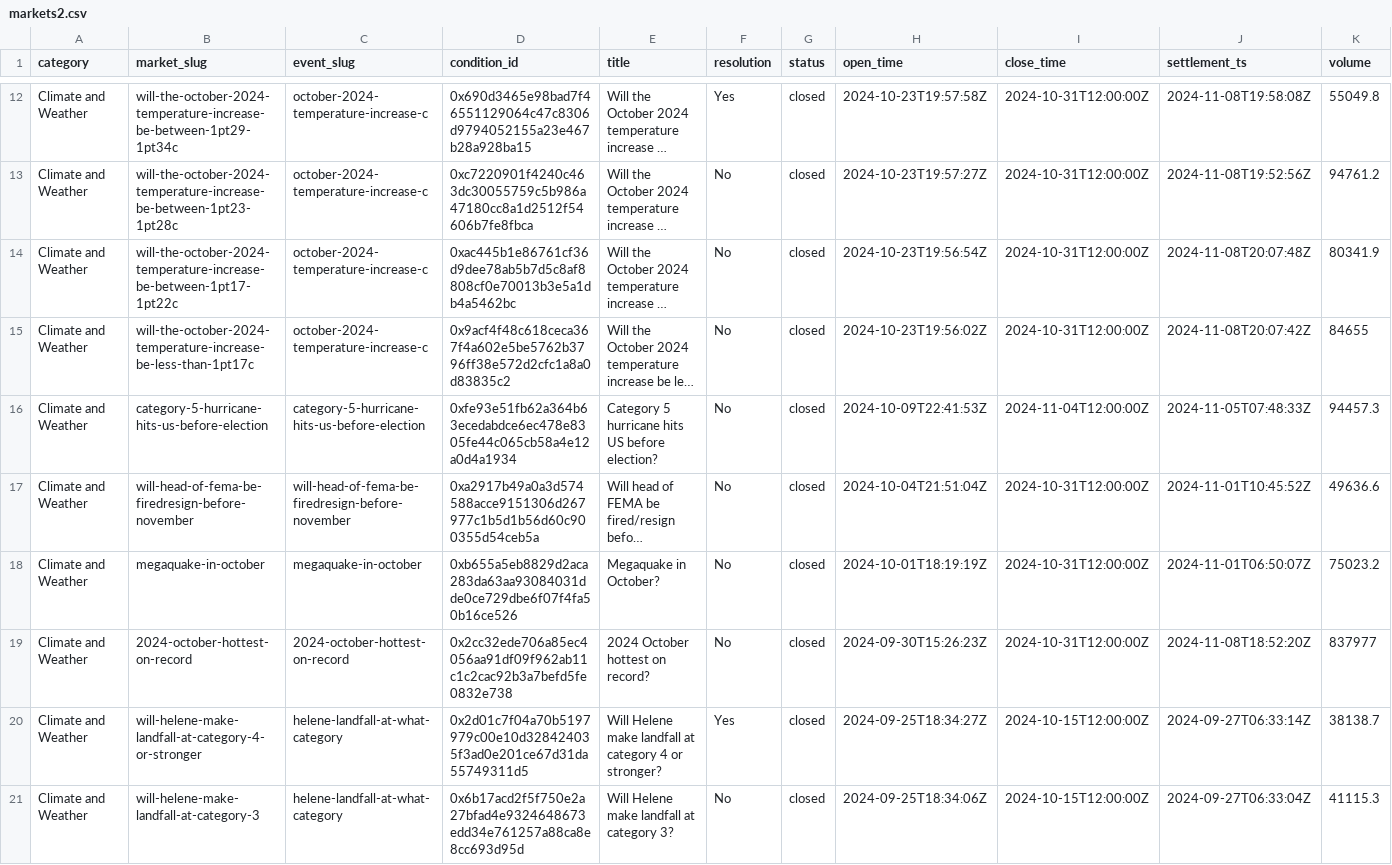
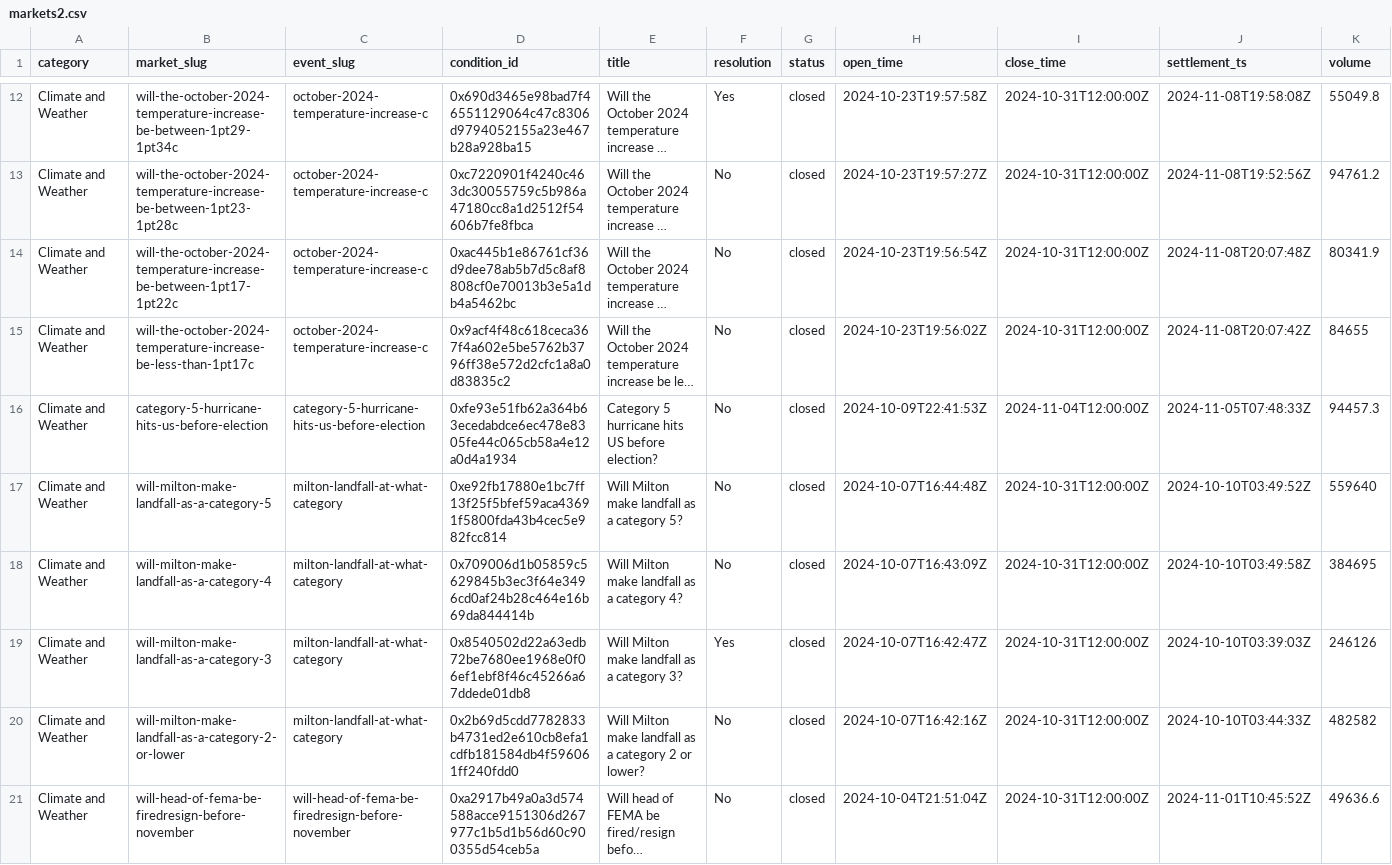
Before and after one commit to PrashanthBhaskara/AIForecastPaper, a CSV file: Research/ClimateMarkets/markets2.csv, drawn as a sheet; only a part is shown, gaps mark what is left out; the shorter side is filled out with more unchanged rows; long unchanged cells end in …; the diff covers the shown part only; the diff names each change by its address in the sheet, - before the commit and + after, or states it on an @@ line.

```diff
--- a/Research/ClimateMarkets/markets2.csv
+++ b/Research/ClimateMarkets/markets2.csv
+row 17: Climate and Weather | will-milton-make-landfall-as-a-category-5 | milton-landfall-at-what-category | 0xe92fb17880e1bc7ff13f25f5bfef59aca43691f5800fda43b4cec5e982fcc814 | Will Milton make landfall as a category 5? | No | closed | 2024-10-07T16:44:48Z | 2024-10-31T12:00:00Z | 2024-10-10T03:49:52Z | 559640
+row 18: Climate and Weather | will-milton-make-landfall-as-a-category-4 | milton-landfall-at-what-category | 0x709006d1b05859c5629845b3ec3f64e3496cd0af24b28c464e16b69da844414b | Will Milton make landfall as a category 4? | No | closed | 2024-10-07T16:43:09Z | 2024-10-31T12:00:00Z | 2024-10-10T03:49:58Z | 384695
+row 19: Climate and Weather | will-milton-make-landfall-as-a-category-3 | milton-landfall-at-what-category | 0x8540502d22a63edb72be7680ee1968e0f06ef1ebf8f46c45266a67ddede01db8 | Will Milton make landfall as a category 3? | Yes | closed | 2024-10-07T16:42:47Z | 2024-10-31T12:00:00Z | 2024-10-10T03:39:03Z | 246126
+row 20: Climate and Weather | will-milton-make-landfall-as-a-category-2-or-lower | milton-landfall-at-what-category | 0x2b69d5cdd7782833b4731ed2e610cb8efa1cdfb181584db4f596061ff240fdd0 | Will Milton make landfall as a category 2 or lower? | No | closed | 2024-10-07T16:42:16Z | 2024-10-31T12:00:00Z | 2024-10-10T03:44:33Z | 482582
```
Also changed, not shown: 5 added rows elsewhere in this file, 1 other file.
